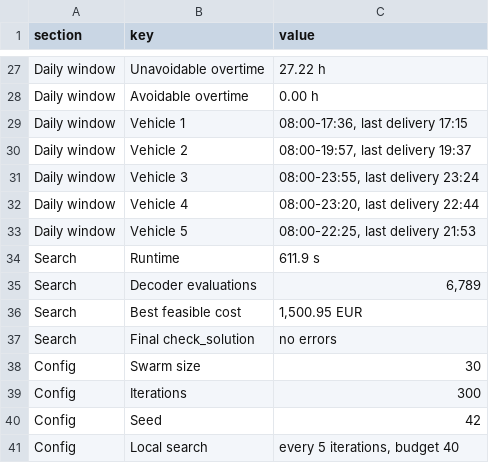
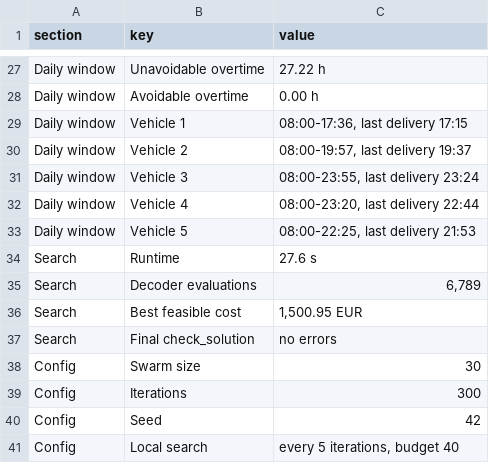
Before and after one commit to xsilentkiller/industrial-transport, a CSV file: output/report/summary.csv, drawn as a sheet; only a part is shown, gaps mark what is left out.

```diff
--- a/output/report/summary.csv
+++ b/output/report/summary.csv
@@ -33,3 +33,3 @@ Daily window,Vehicle 4,"08:00-23:20, last delivery 22:44"
 Daily window,Vehicle 5,"08:00-22:25, last delivery 21:53"
-Search,Runtime,611.9 s
+Search,Runtime,27.6 s
 Search,Decoder evaluations,"6,789"
```
Also changed, not shown: 10 other files.
